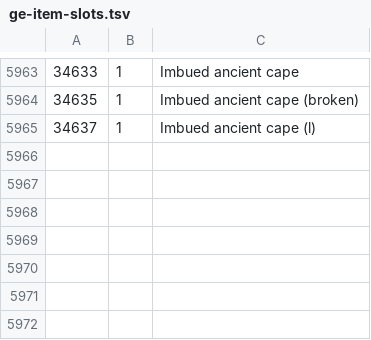
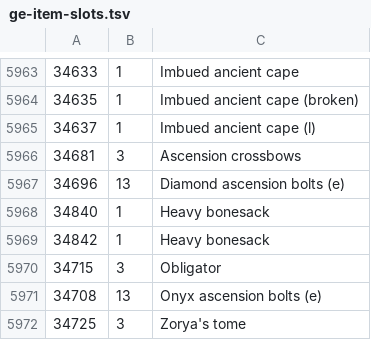
Before and after one commit to wukuna/improved-banking, a TSV file: src/main/resources/com/windowmarkers/ge-item-slots.tsv, drawn as a sheet; only a part is shown, gaps mark what is left out; the diff names each change by its address in the sheet, - before the commit and + after, or states it on an @@ line.

```diff
--- a/src/main/resources/com/windowmarkers/ge-item-slots.tsv
+++ b/src/main/resources/com/windowmarkers/ge-item-slots.tsv
+row 5966: 34681 | 3 | Ascension crossbows
+row 5967: 34696 | 13 | Diamond ascension bolts (e)
+row 5968: 34840 | 1 | Heavy bonesack
+row 5969: 34842 | 1 | Heavy bonesack
+row 5970: 34715 | 3 | Obligator
+row 5971: 34708 | 13 | Onyx ascension bolts (e)
+row 5972: 34725 | 3 | Zorya's tome
```
Also changed, not shown: src/main/resources/com/windowmarkers/activity-setups.tsv, src/main/resources/com/windowmarkers/raid-wear-requirements.tsv, 47 other files.
